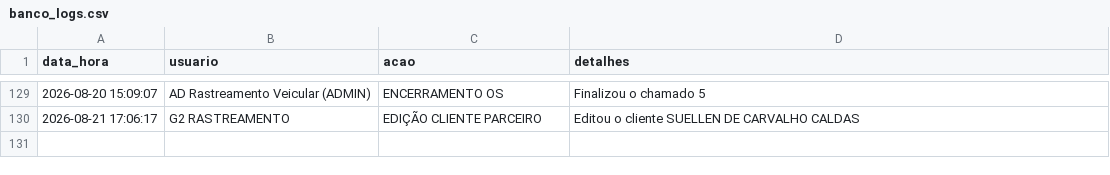
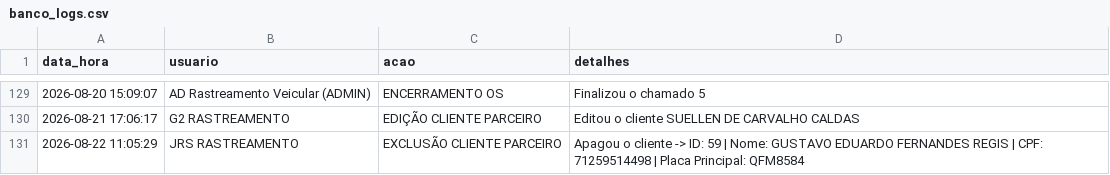
Before and after one commit to adrastreamentos/ad-central, a CSV file: AD_Assistencia/banco_logs.csv, drawn as a sheet; only a part is shown, gaps mark what is left out.

Commit message:
🔥 Auto-salvamento: AD_Assistencia/banco_logs.csv

```diff
--- a/AD_Assistencia/banco_logs.csv
+++ b/AD_Assistencia/banco_logs.csv
@@ -130 +130,2 @@ data_hora,usuario,acao,detalhes
 2026-08-21 17:06:17,G2 RASTREAMENTO,EDIÇÃO CLIENTE PARCEIRO,Editou o cliente SUELLEN DE CARVALHO CALDAS
+2026-08-22 11:05:29,JRS RASTREAMENTO,EXCLUSÃO CLIENTE PARCEIRO,Apagou o cliente -> ID: 59 | Nome: GUSTAVO EDUARDO FERNANDES REGIS | CPF: 71259514498 | Placa Principal: QFM8584
```
